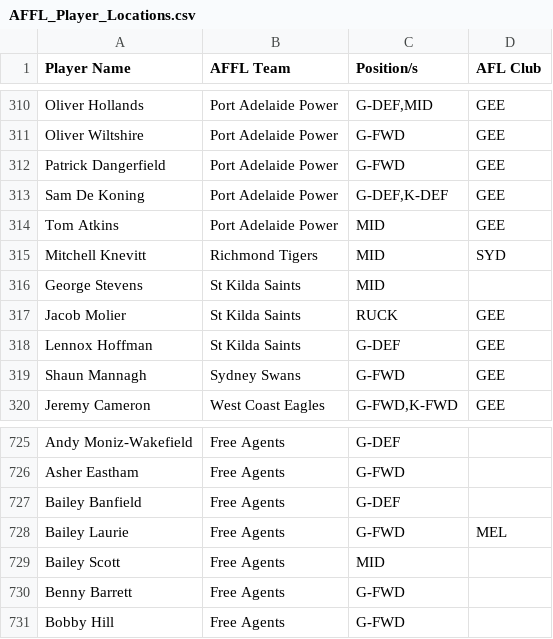
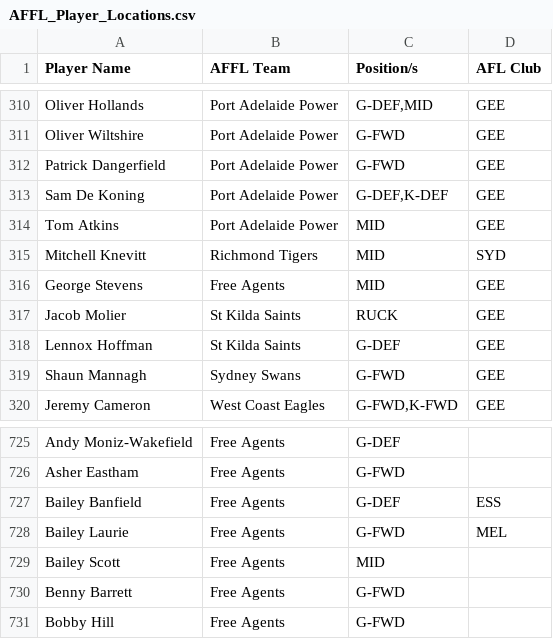
Before and after one commit to lukemcalister10/afl-rl-engine, a CSV file: docs/inputs/AFFL_Player_Locations.csv, drawn as a sheet; only a part is shown, gaps mark what is left out.

```diff
--- a/docs/inputs/AFFL_Player_Locations.csv
+++ b/docs/inputs/AFFL_Player_Locations.csv
@@ -315,3 +315,3 @@ Tom Atkins,Port Adelaide Power,MID,GEE
 Mitchell Knevitt,Richmond Tigers,MID,SYD
-George Stevens,St Kilda Saints,MID,
+George Stevens,Free Agents,MID,GEE
 Jacob Molier,St Kilda Saints,RUCK,GEE
@@ -726,3 +726,3 @@ Andy Moniz-Wakefield,Free Agents,G-DEF,
 Asher Eastham,Free Agents,G-FWD,
-Bailey Banfield,Free Agents,G-DEF,
+Bailey Banfield,Free Agents,G-DEF,ESS
 Bailey Laurie,Free Agents,G-FWD,MEL
```
Also changed, not shown: docs/inputs/AFFL_Future_Positioning.csv, 15 other files.
